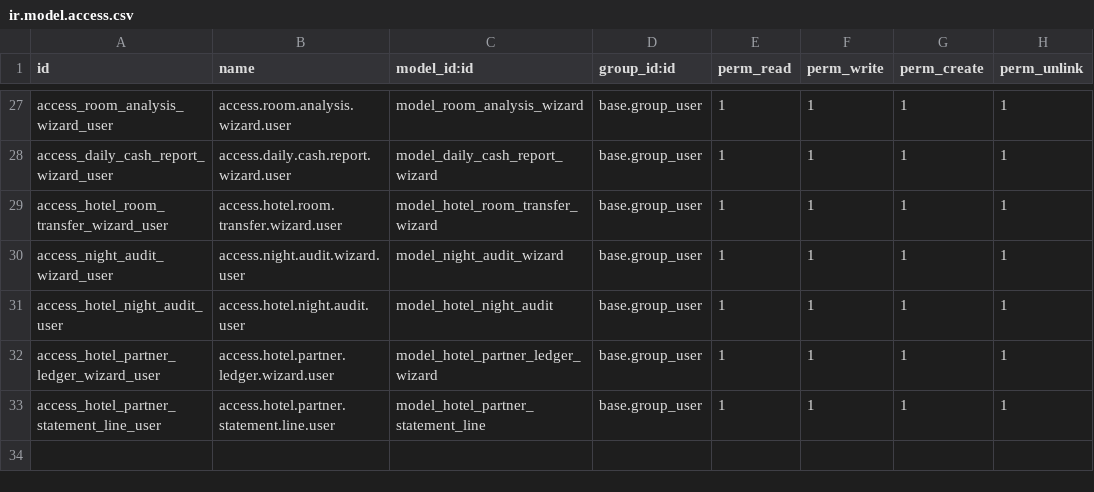
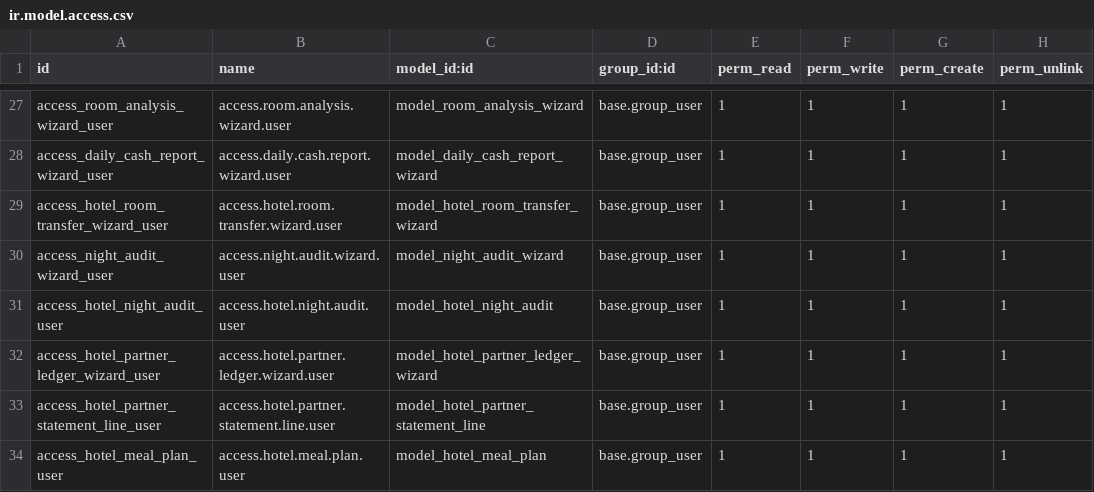
Before and after one commit to miighost/custom-addons, a CSV file: hotel_management_odoo/security/ir.model.access.csv, drawn as a sheet; only a part is shown, gaps mark what is left out; the diff names each change by its address in the sheet, - before the commit and + after, or states it on an @@ line.

```diff
--- a/hotel_management_odoo/security/ir.model.access.csv
+++ b/hotel_management_odoo/security/ir.model.access.csv
+row 34: access_hotel_meal_plan_user | access.hotel.meal.plan.user | model_hotel_meal_plan | base.group_user | 1 | 1 | 1 | 1
```
Also changed, not shown: 27 other files.
